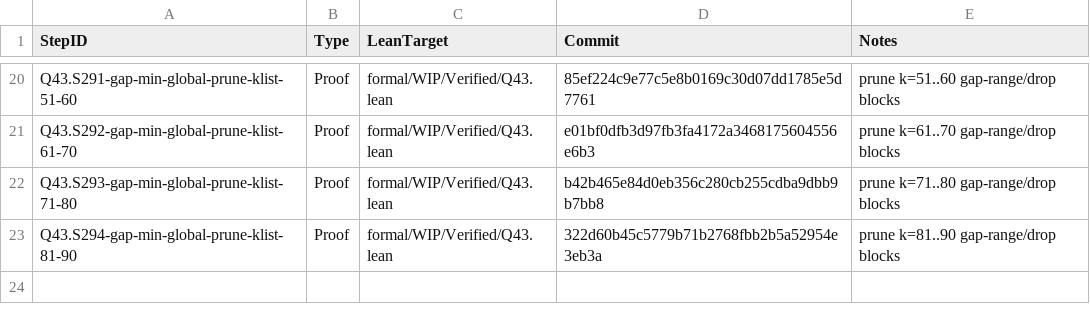
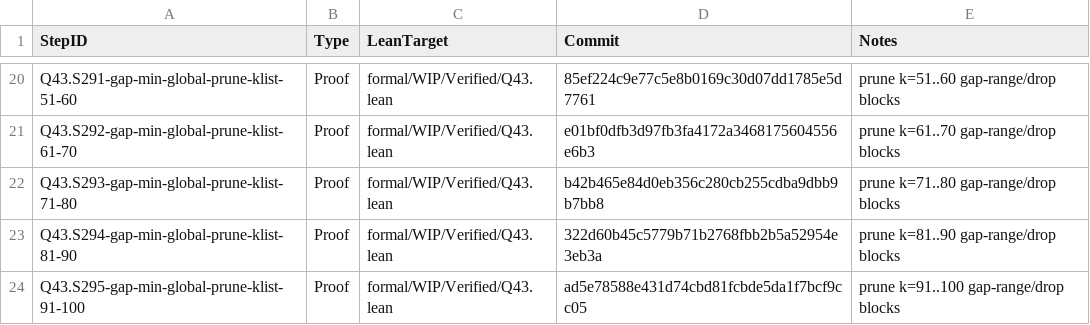
Before and after one commit to Xopoko/Experiment-26_P_vs_NP, a TSV file: docs/artifacts.tsv, drawn as a sheet; only a part is shown, gaps mark what is left out.

Commit message:
Q43.S296-gap-min-global-prune-klist-101-104: Proof - prune k=101..104 gap blocks

```diff
--- a/docs/artifacts.tsv
+++ b/docs/artifacts.tsv
@@ -23 +23,2 @@ Q43.S293-gap-min-global-prune-klist-71-80	Proof	formal/WIP/Verified/Q43.lean	b42
 Q43.S294-gap-min-global-prune-klist-81-90	Proof	formal/WIP/Verified/Q43.lean	322d60b45c5779b71b2768fbb2b5a52954e3eb3a	prune k=81..90 gap-range/drop blocks
+Q43.S295-gap-min-global-prune-klist-91-100	Proof	formal/WIP/Verified/Q43.lean	ad5e78588e431d74cbd81fcbde5da1f7bcf9cc05	prune k=91..100 gap-range/drop blocks
```
Also changed, not shown: 4 other files.
